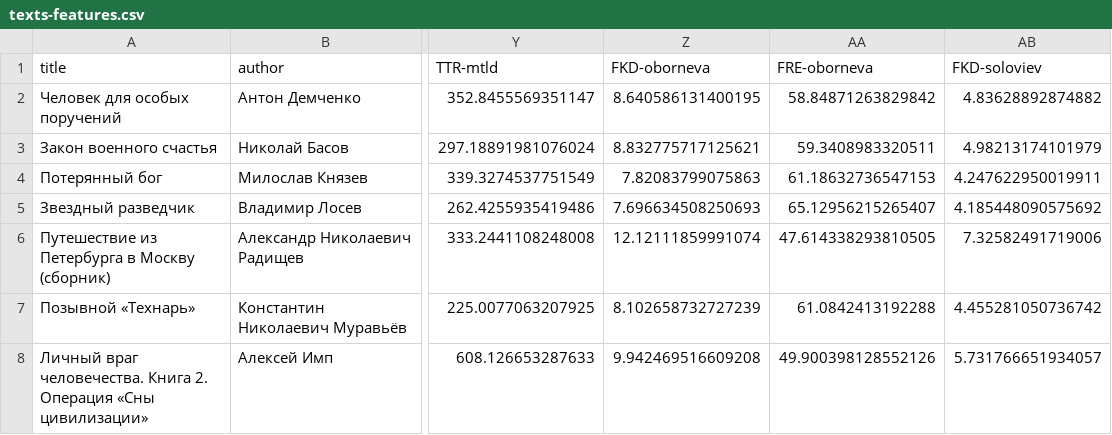
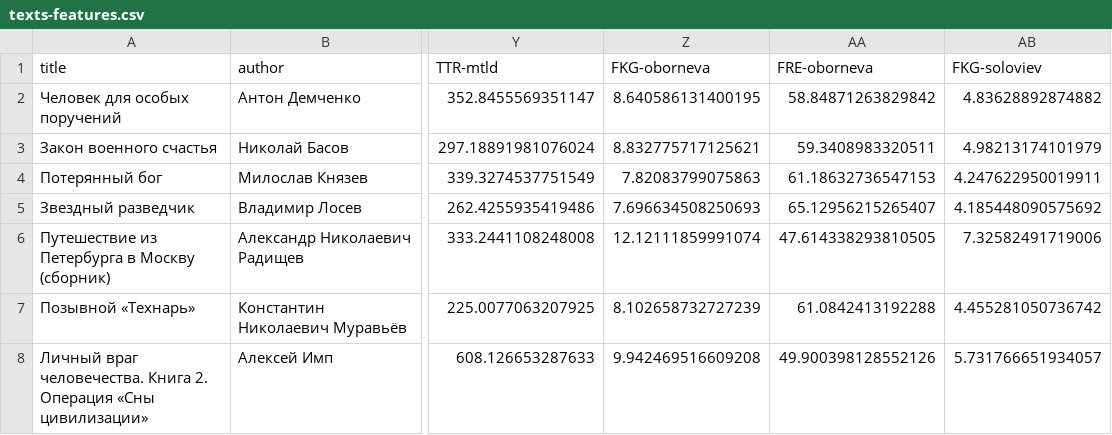
Before and after one commit to SandorDiGriz/Literary-predictor, a CSV file: src/feature-extractor/texts-features.csv, drawn as a sheet; only a part is shown, gaps mark what is left out; the diff names each change by its address in the sheet, - before the commit and + after, or states it on an @@ line.

Commit message:
typos fixed

```diff
--- a/src/feature-extractor/texts-features.csv
+++ b/src/feature-extractor/texts-features.csv
-Z1: FKD-oborneva
+Z1: FKG-oborneva
-AB1: FKD-soloviev
+AB1: FKG-soloviev
```
Also changed, not shown: 2 other files.
